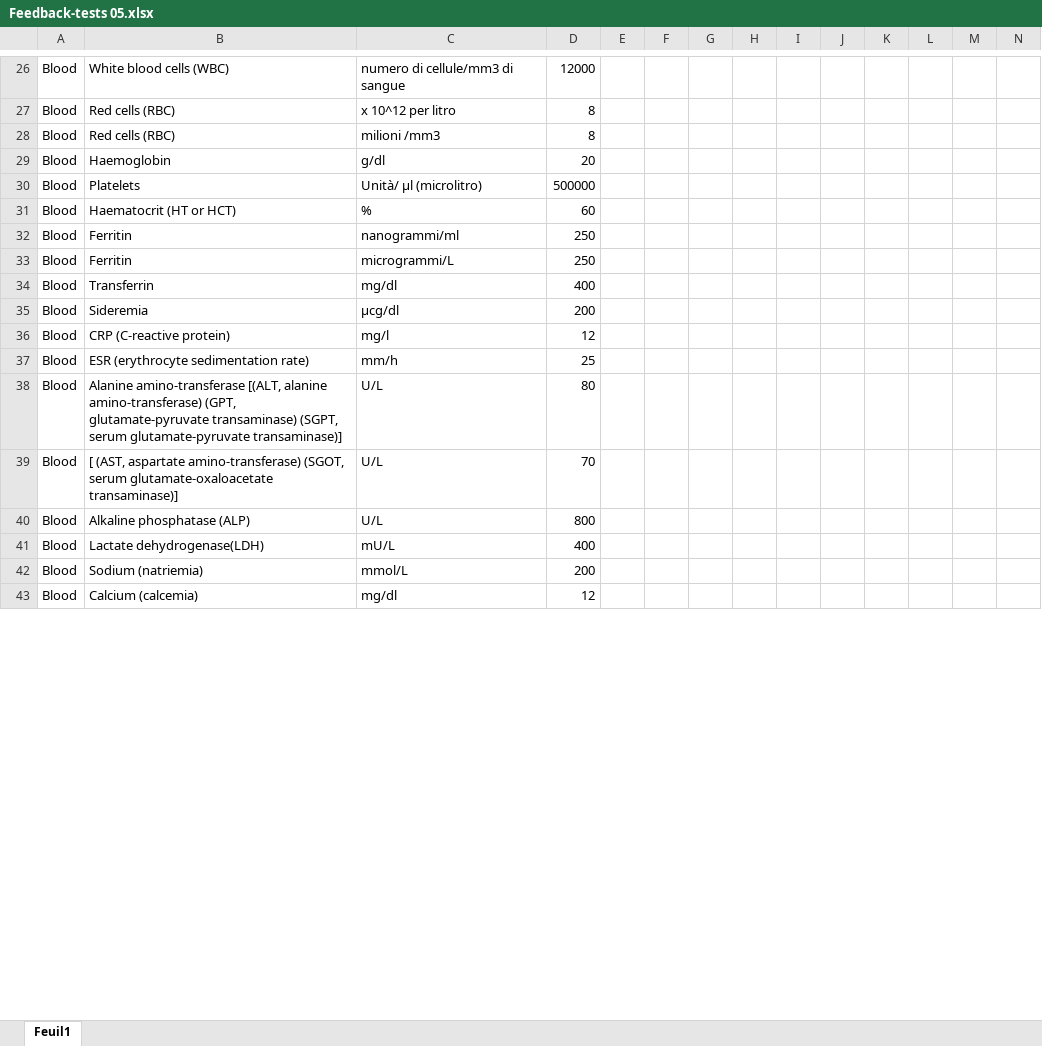
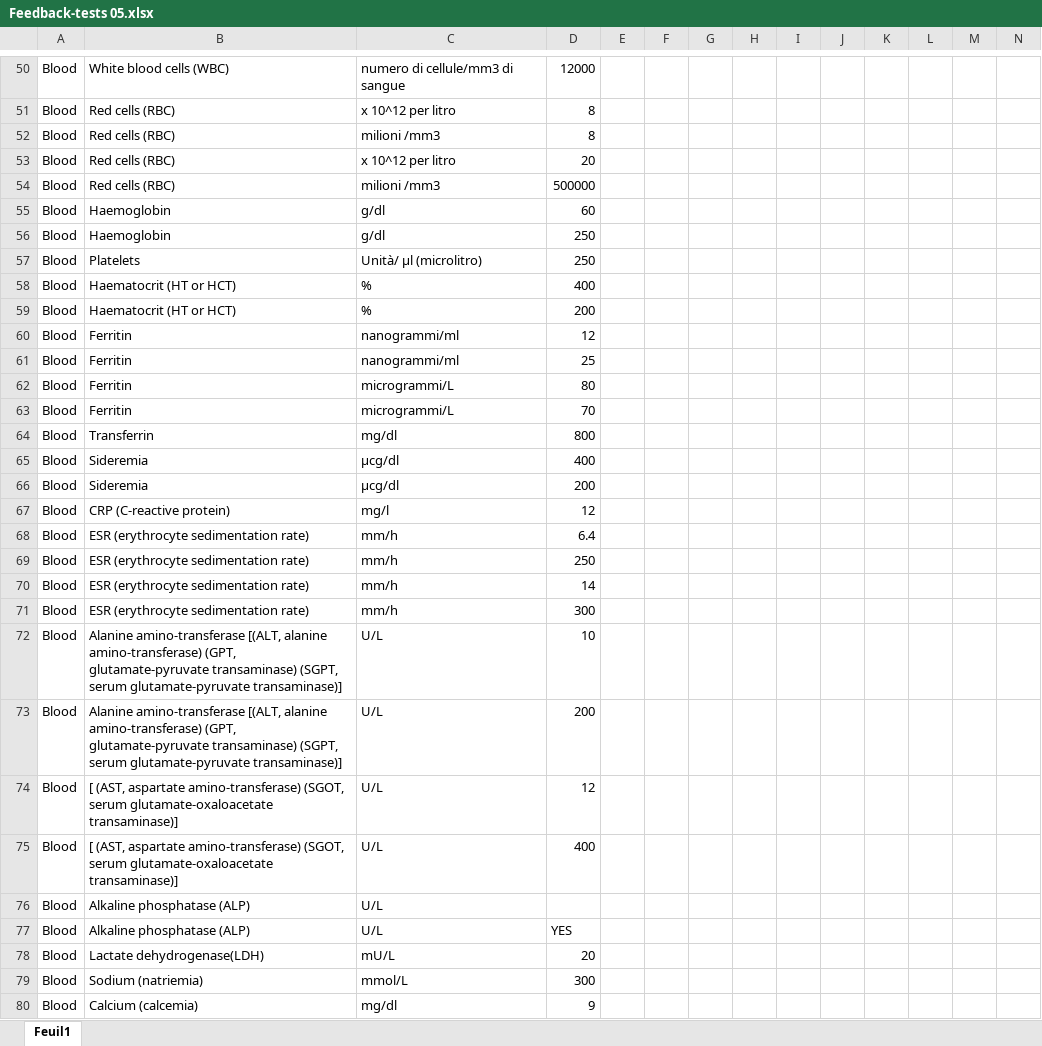
Before and after one commit to kashifir/VAI_SY, an Excel workbook: public/uploads/Feedback-tests 05.xlsx, sheet Feuil1, drawn as a sheet; only a part is shown, gaps mark what is left out; values as stored, in another font and other column widths than the file's, no cell formats; table styles not drawn; addresses are those after the commit; rows hold the shown columns only; the diff covers the shown part only; the diff names each change by its address in the sheet, - before the commit and + after, or states it on an @@ line.

```diff
--- a/public/uploads/Feedback-tests 05.xlsx (sheet Feuil1)
+++ b/public/uploads/Feedback-tests 05.xlsx (sheet Feuil1)
+row 53: Blood | Red cells (RBC) | x 10^12 per litro | 20
+row 54: Blood | Red cells (RBC) | milioni /mm3 | 500000
-D55: 20
+D55: 60
+row 56: Blood | Haemoglobin | g/dl | 250
-D57: 500000
+D57: 250
-D58: 60
+D58: 400
+row 59: Blood | Haematocrit (HT or HCT) | % | 200
-D60: 250
+D60: 12
+row 61: Blood | Ferritin | nanogrammi/ml | 25
-D62: 250
+D62: 80
+row 63: Blood | Ferritin | microgrammi/L | 70
-D64: 400
+D64: 800
+row 65: Blood | Sideremia | µcg/dl | 400
-D68: 25
+D68: 6.4
+row 69: Blood | ESR (erythrocyte sedimentation rate) | mm/h | 250
+row 70: Blood | ESR (erythrocyte sedimentation rate) | mm/h | 14
+row 71: Blood | ESR (erythrocyte sedimentation rate) | mm/h | 300
-D72: 80
+D72: 10
+row 73: Blood | Alanine amino-transferase [(ALT, alanine amino-transferase) (GPT, glutamate-pyruvate transaminase) (SGPT, serum glutamate-pyruvate transaminase)] | U/L | 200
-D74: 70
+D74: 12
+row 75: Blood | [ (AST, aspartate amino-transferase) (SGOT, serum glutamate-oxaloacetate transaminase)] | U/L | 400
-D76: 800
+D76: (empty)
+row 77: Blood | Alkaline phosphatase (ALP) | U/L | YES
-D78: 400
+D78: 20
-D79: 200
+D79: 300
-D80: 12
+D80: 9
```
Also changed, not shown: other rows of this sheet, cell formats, hidden cells, 19 other files.
